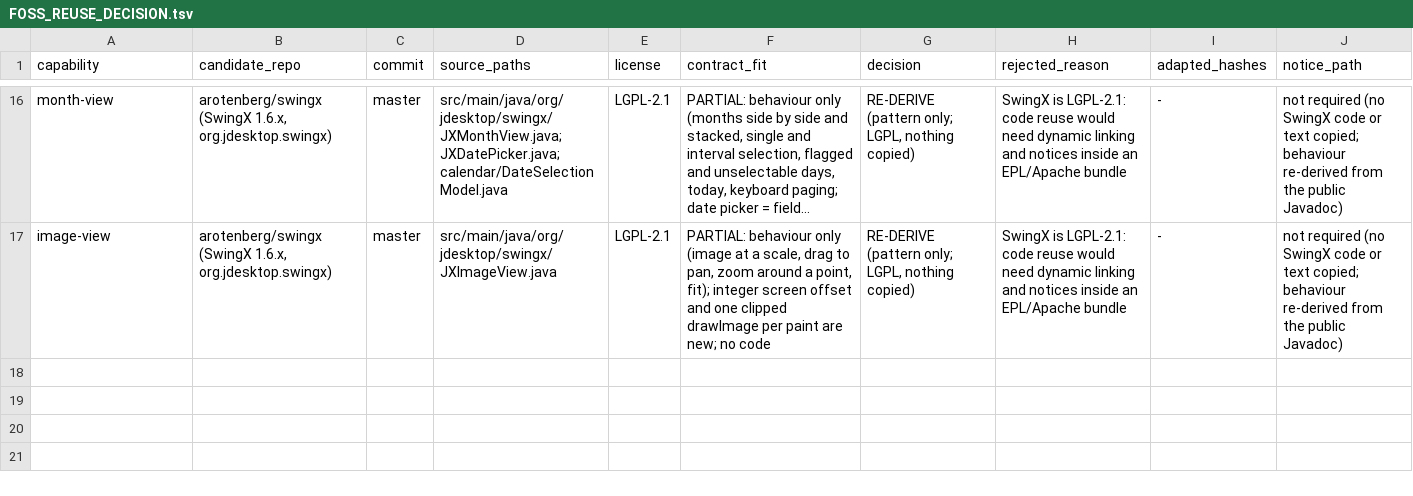
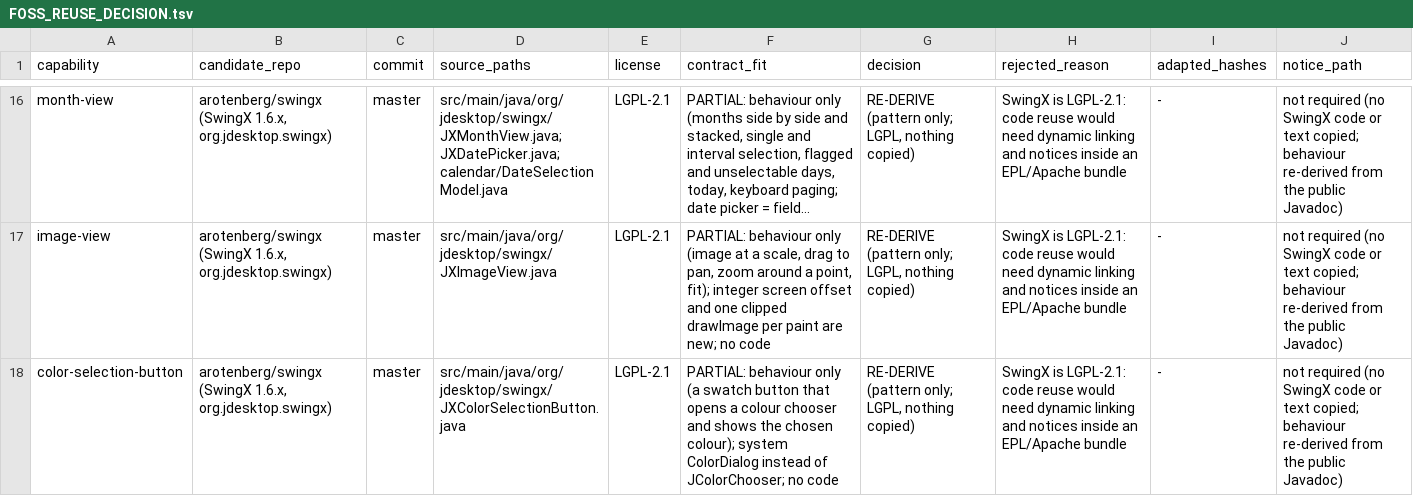
Before and after one commit to hsoliwal/nebula, a TSV file: docs/m3/custom-widgets/FOSS_REUSE_DECISION.tsv, drawn as a sheet; only a part is shown, gaps mark what is left out; long unchanged cells end in …; the diff names each change by its address in the sheet, - before the commit and + after, or states it on an @@ line.

```diff
--- a/docs/m3/custom-widgets/FOSS_REUSE_DECISION.tsv
+++ b/docs/m3/custom-widgets/FOSS_REUSE_DECISION.tsv
+row 18: color-selection-button | arotenberg/swingx (SwingX 1.6.x, org.jdesktop.swingx) | master | src/main/java/org/jdesktop/swingx/JXColorSelectionButton.java | LGPL-2.1 | PARTIAL: behaviour only (a swatch button that opens a colour chooser and shows the chosen colour); system ColorDialog instead of JColorChooser; no code | RE-DERIVE (pattern only; LGPL, nothing copied) | SwingX is LGPL-2.1: code reuse would need dynamic linking and notices inside an EPL/Apache bundle | - | not required (no SwingX code or text copied; behaviour re-derived from the public Javadoc)
```
Also changed, not shown: docs/m3/custom-widgets/DELTA_GATE.tsv, docs/m3/custom-widgets/WIDGET_PLATFORM_MATRIX.tsv, 5 other files.
